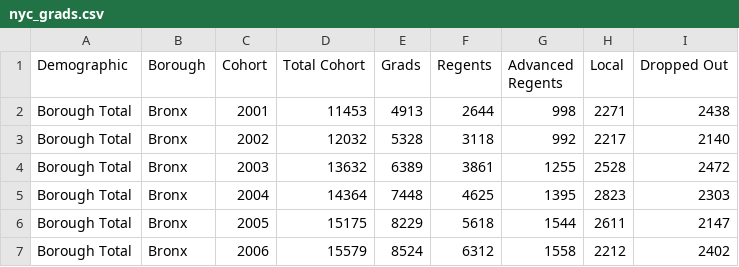
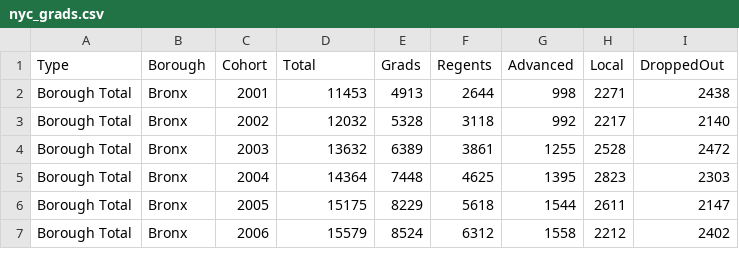
Before and after one commit to hvo/datasets, a CSV file: nyc_grads.csv, drawn as a sheet; only a part is shown.

Commit message:
Update nyc_grads.csv

```diff
--- a/nyc_grads.csv
+++ b/nyc_grads.csv
@@ -1,2 +1,2 @@
-Demographic,Borough,Cohort,Total Cohort,Grads,Regents,Advanced Regents,Local,Dropped Out
+Type,Borough,Cohort,Total,Grads,Regents,Advanced,Local,DroppedOut
 Borough Total,Bronx,2001,11453,4913,2644,998,2271,2438
```
